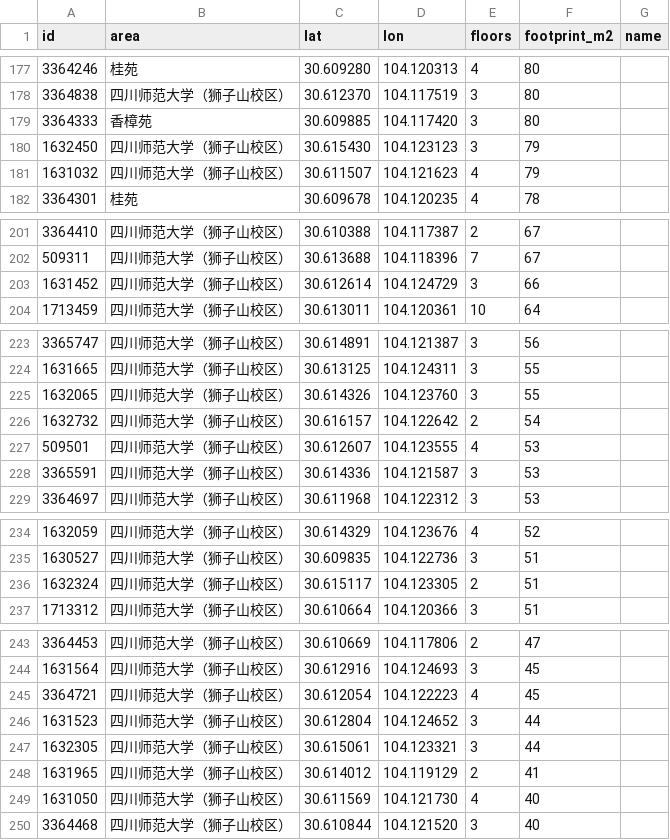
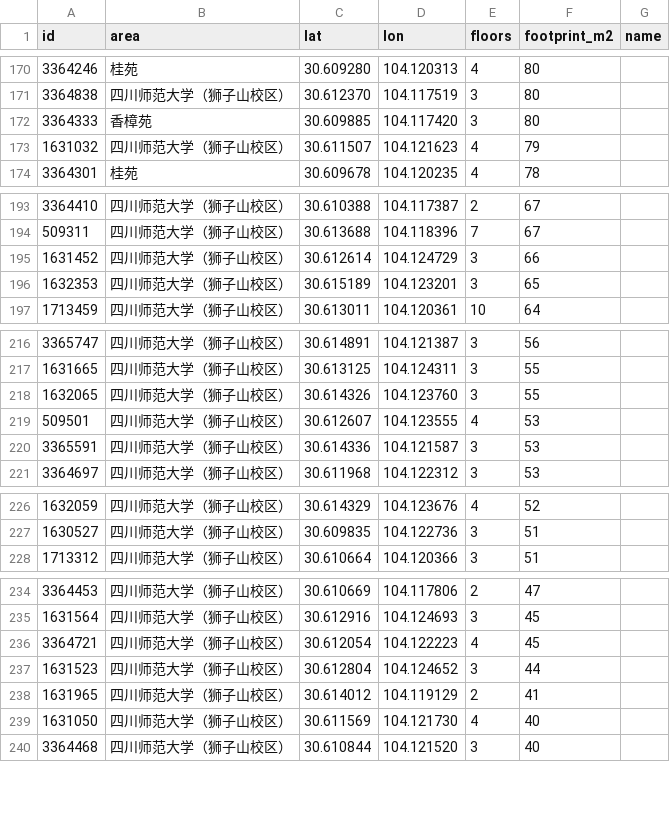
Before and after one commit to Tchirek/aptfind, a CSV file: pipeline/names_todo.csv, drawn as a sheet; only a part is shown, gaps mark what is left out; removed rows and columns are numbered as before the commit, all else as after; the diff covers the shown part only; the diff names each change by its address in the sheet, - before the commit and + after, or states it on an @@ line.

```diff
--- a/pipeline/names_todo.csv
+++ b/pipeline/names_todo.csv
-row 180: 1632450 | 四川师范大学（狮子山校区） | 30.615430 | 104.123123 | 3 | 79
+row 196: 1632353 | 四川师范大学（狮子山校区） | 30.615189 | 104.123201 | 3 | 65
-row 226: 1632732 | 四川师范大学（狮子山校区） | 30.616157 | 104.122642 | 2 | 54
-row 236: 1632324 | 四川师范大学（狮子山校区） | 30.615117 | 104.123305 | 2 | 51
-row 247: 1632305 | 四川师范大学（狮子山校区） | 30.615061 | 104.123321 | 3 | 44
```
Also changed, not shown: 4 added rows, 11 removed rows and 3 edited cells elsewhere in this file, 5 other files.
